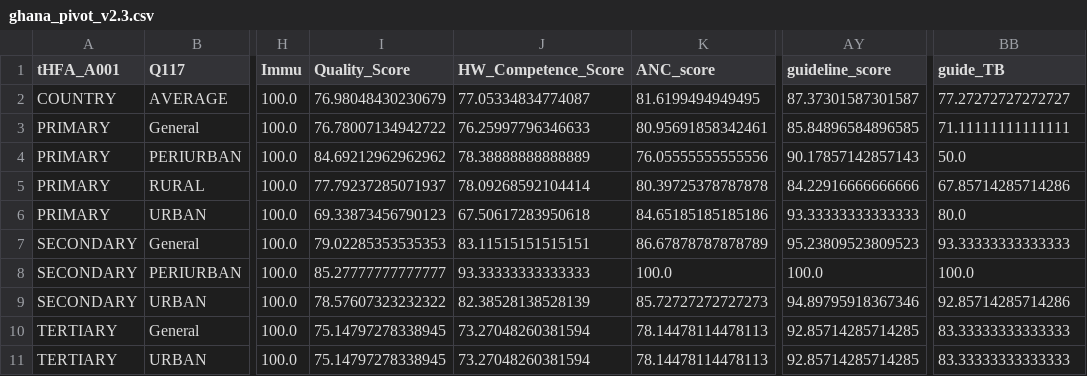
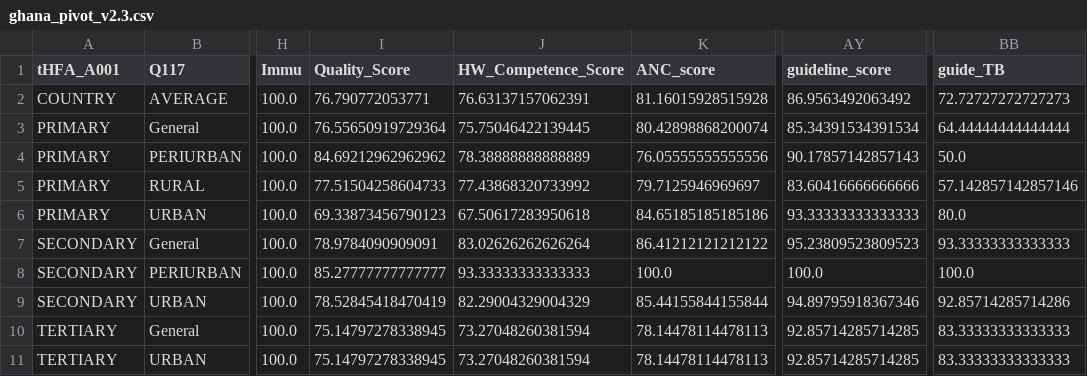
Before and after one commit to UncleAsiwaju/tHFA, a CSV file: output/GHA/ghana_pivot_v2.3.csv, drawn as a sheet; only a part is shown, gaps mark what is left out; the diff names each change by its address in the sheet, - before the commit and + after, or states it on an @@ line.

```diff
--- a/output/GHA/ghana_pivot_v2.3.csv
+++ b/output/GHA/ghana_pivot_v2.3.csv
-I2 (Quality_Score): 76.98048430230679
+I2 (Quality_Score): 76.790772053771
-J2 (HW_Competence_Score): 77.05334834774087
+J2 (HW_Competence_Score): 76.63137157062391
-K2 (ANC_score): 81.6199494949495
+K2 (ANC_score): 81.16015928515928
-AY2 (guideline_score): 87.37301587301587
+AY2 (guideline_score): 86.9563492063492
-BB2 (guide_TB): 77.27272727272727
+BB2 (guide_TB): 72.72727272727273
-I3 (Quality_Score): 76.78007134942722
+I3 (Quality_Score): 76.55650919729364
-J3 (HW_Competence_Score): 76.25997796346633
+J3 (HW_Competence_Score): 75.75046422139445
-K3 (ANC_score): 80.95691858342461
+K3 (ANC_score): 80.42898868200074
-AY3 (guideline_score): 85.84896584896585
+AY3 (guideline_score): 85.34391534391534
-BB3 (guide_TB): 71.11111111111111
+BB3 (guide_TB): 64.44444444444444
-I5 (Quality_Score): 77.79237285071937
+I5 (Quality_Score): 77.51504258604733
-J5 (HW_Competence_Score): 78.09268592104414
+J5 (HW_Competence_Score): 77.43868320733992
-K5 (ANC_score): 80.39725378787878
+K5 (ANC_score): 79.7125946969697
-AY5 (guideline_score): 84.22916666666666
+AY5 (guideline_score): 83.60416666666666
-BB5 (guide_TB): 67.85714285714286
+BB5 (guide_TB): 57.142857142857146
-I7 (Quality_Score): 79.02285353535353
+I7 (Quality_Score): 78.9784090909091
-J7 (HW_Competence_Score): 83.11515151515151
+J7 (HW_Competence_Score): 83.02626262626264
-K7 (ANC_score): 86.67878787878789
+K7 (ANC_score): 86.41212121212122
-I9 (Quality_Score): 78.57607323232322
+I9 (Quality_Score): 78.52845418470419
-J9 (HW_Competence_Score): 82.38528138528139
+J9 (HW_Competence_Score): 82.29004329004329
-K9 (ANC_score): 85.72727272727273
+K9 (ANC_score): 85.44155844155844
```
Also changed, not shown: output/GHA/tHFA-ghana-analysis_v2.3.csv, output/LBR/liberia_pivot_v2.3.csv, 9 other files.
